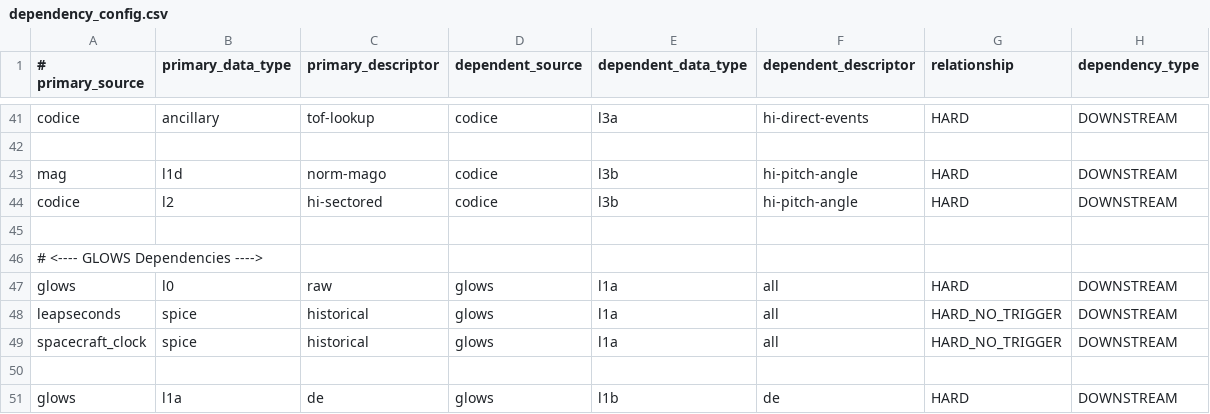
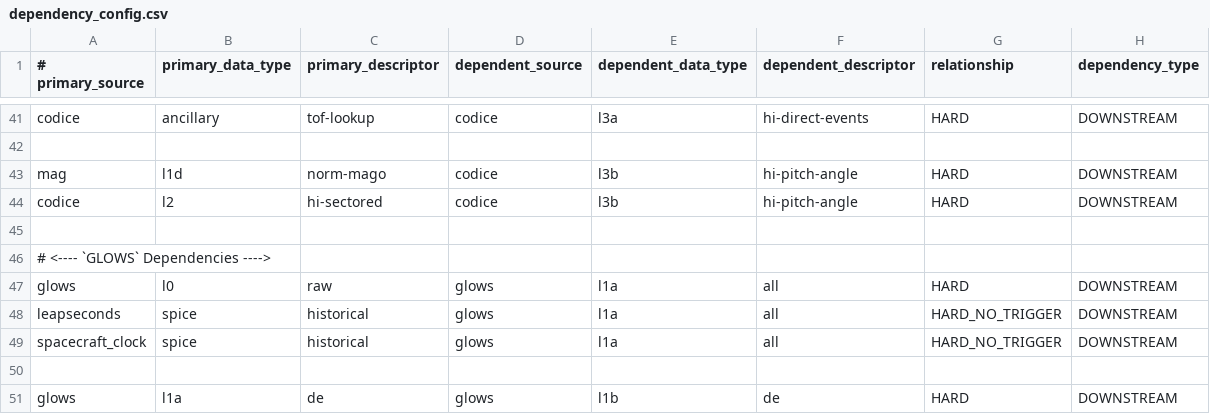
Before and after one commit to laspsandoval/sds-data-manager, a CSV file: sds_data_manager/lambda_code/SDSCode/pipeline_lambdas/dependency_config.csv, drawn as a sheet; only a part is shown, gaps mark what is left out; the diff covers the shown part only.

Commit message:
Updated GLOWS L3e dependencies

```diff
--- a/sds_data_manager/lambda_code/SDSCode/pipeline_lambdas/dependency_config.csv
+++ b/sds_data_manager/lambda_code/SDSCode/pipeline_lambdas/dependency_config.csv
@@ -45,3 +45,3 @@ codice, l2, hi-sectored, codice, l3b, hi-pitch-angle, HARD, DOWNSTREAM
 
-# <---- GLOWS Dependencies ---->
+# <---- `GLOWS` Dependencies ---->
 glows, l0, raw, glows, l1a, all, HARD, DOWNSTREAM
```
Also changed, not shown: 4 added rows, 1 removed row and 2 edited cells elsewhere in this file.
